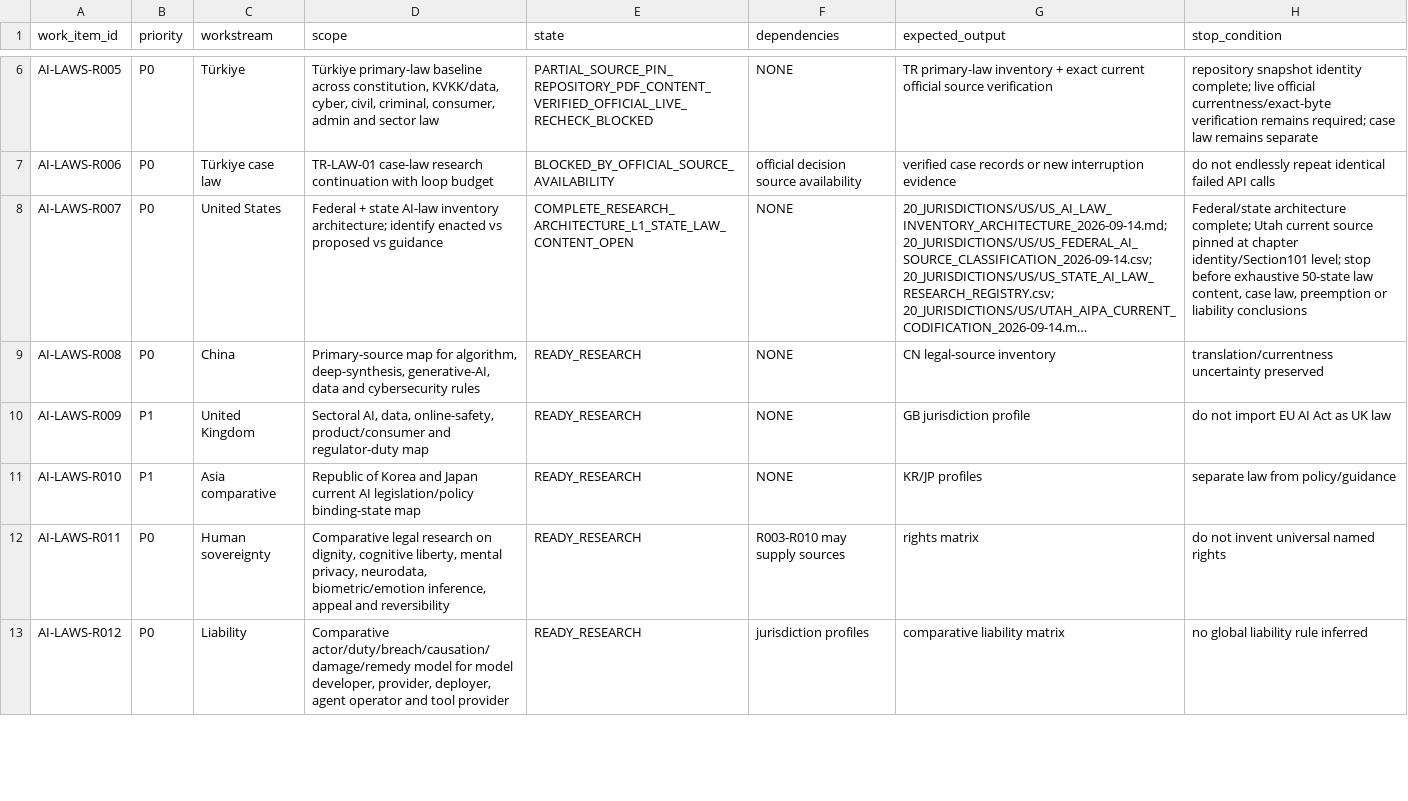
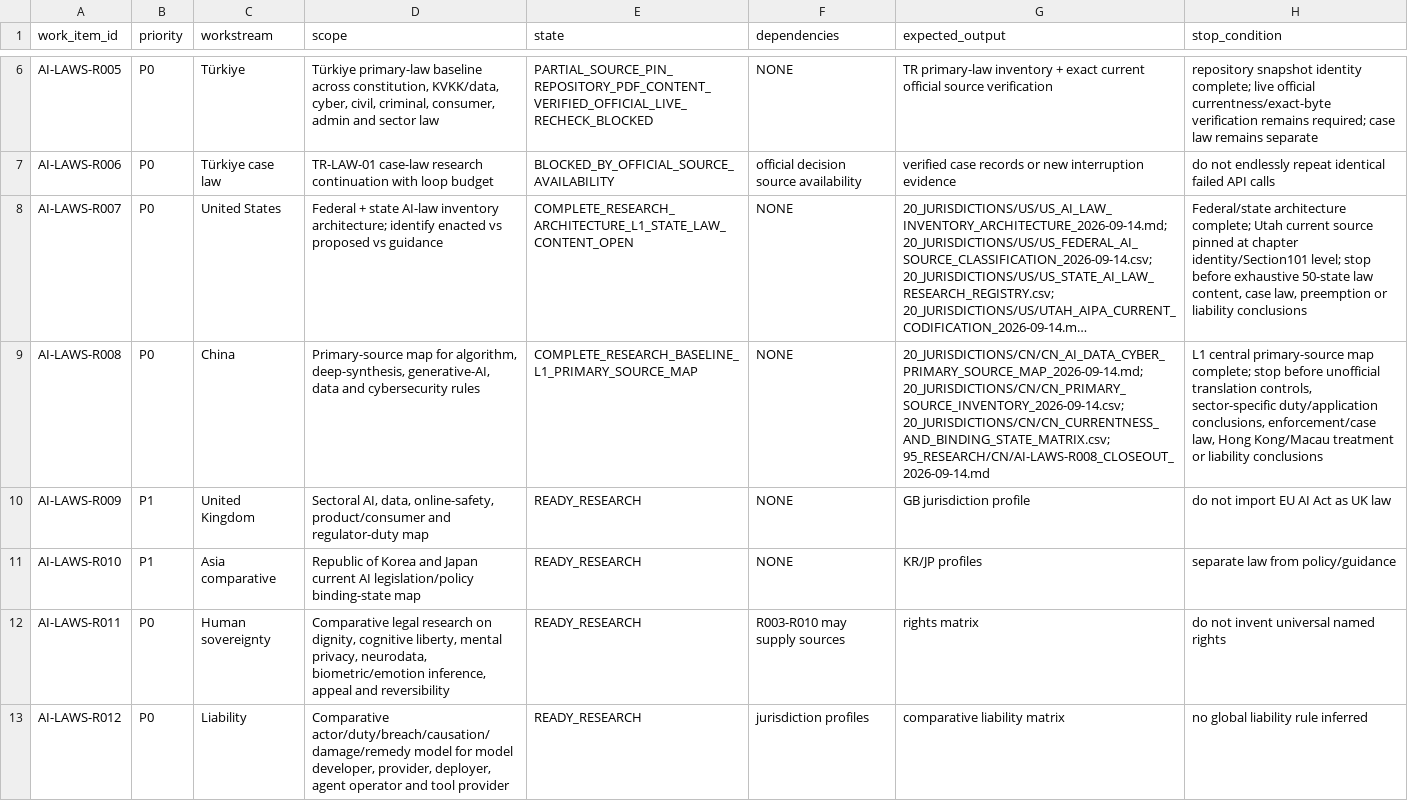
Before and after one commit to fatihekler/ai-laws, a CSV file: 90_RESEARCH_QUEUE/INITIAL_RESEARCH_QUEUE.csv, drawn as a sheet; only a part is shown, gaps mark what is left out; long unchanged cells end in …; the diff names each change by its address in the sheet, - before the commit and + after, or states it on an @@ line.

```diff
--- a/90_RESEARCH_QUEUE/INITIAL_RESEARCH_QUEUE.csv
+++ b/90_RESEARCH_QUEUE/INITIAL_RESEARCH_QUEUE.csv
-E9 (state): READY_RESEARCH
+E9 (state): COMPLETE_RESEARCH_BASELINE_L1_PRIMARY_SOURCE_MAP
-G9 (expected_output): CN legal-source inventory
+G9 (expected_output): 20_JURISDICTIONS/CN/CN_AI_DATA_CYBER_PRIMARY_SOURCE_MAP_2026-09-14.md; 20_JURISDICTIONS/CN/CN_PRIMARY_SOURCE_INVENTORY_2026-09-14.csv; 20_JURISDICTIONS/CN/CN_CURRENTNESS_AND_BINDING_STATE_MATRIX.csv; 95_RESEARCH/CN/AI-LAWS-R008_CLOSEOUT_2026-09-14.md
-H9 (stop_condition): translation/currentness uncertainty preserved
+H9 (stop_condition): L1 central primary-source map complete; stop before unofficial translation controls, sector-specific duty/application conclusions, enforcement/case law, Hong Kong/Macau treatment or liability conclusions
```
Also changed, not shown: 20_JURISDICTIONS/JURISDICTION_RESEARCH_REGISTRY.csv, 86_NOTEBOOKLM/NOTEBOOKLM_SOURCE_ACQUISITION_MANIFEST.csv, 8 other files.
